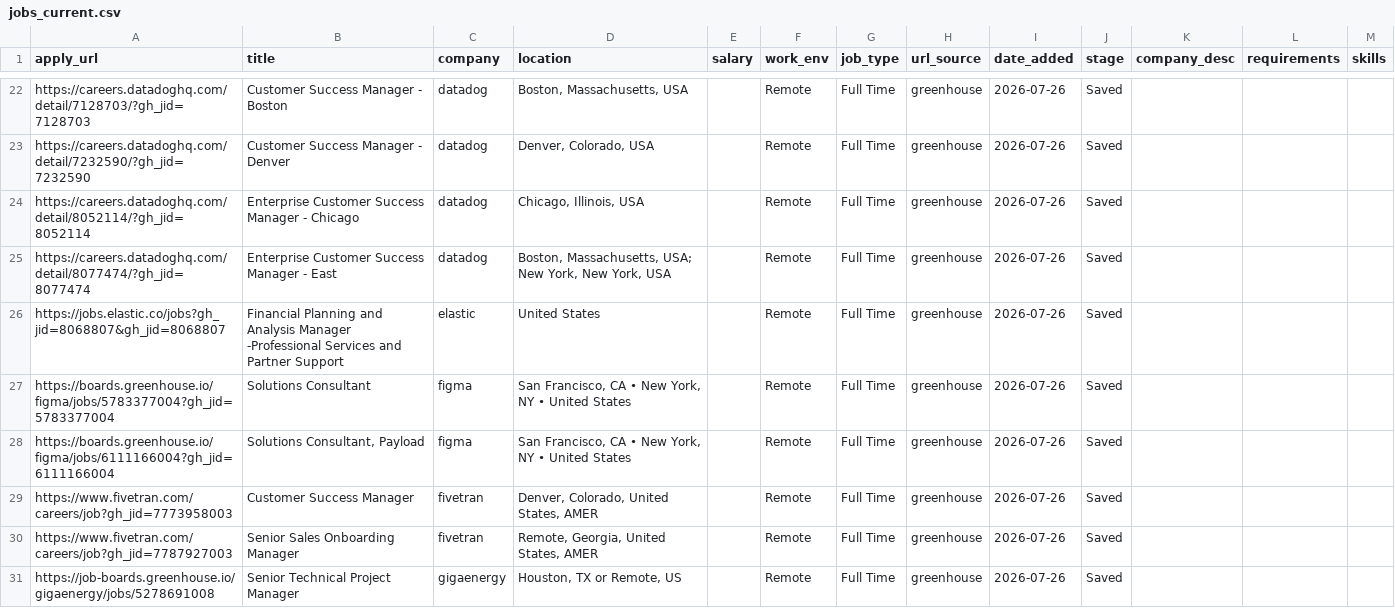
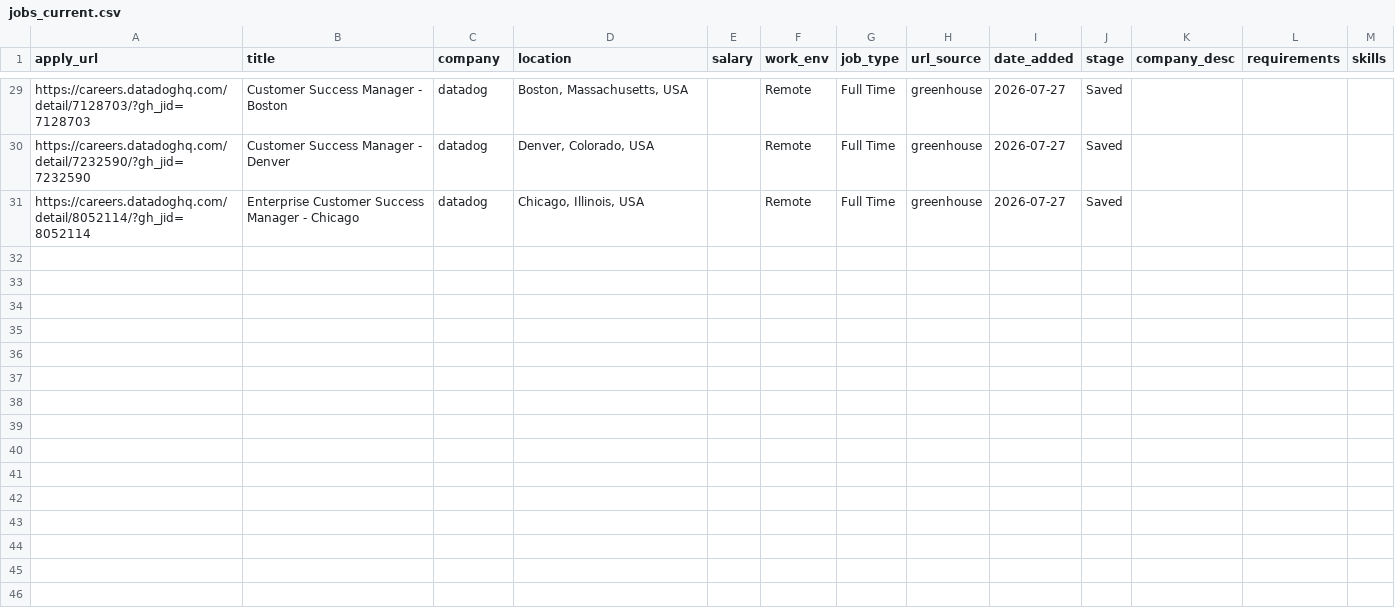
Before and after one commit to rashonjackson6324-web/rashon-public-assets, a CSV file: jobs_current.csv, drawn as a sheet; only a part is shown, gaps mark what is left out; removed rows and columns are numbered as before the commit, all else as after; the diff covers the shown part only; the diff names each change by its address in the sheet, - before the commit and + after, or states it on an @@ line.

```diff
--- a/jobs_current.csv
+++ b/jobs_current.csv
-I29:I31 (date_added): 2026-07-26
+I29:I31 (date_added): 2026-07-27
-row 25: https://careers.datadoghq.com/detail/8077474/?gh_jid=8077474 | Enterprise Customer Success Manager - East | datadog | Boston, Massachusetts, USA; New York, New York, USA |  | Remote | Full Time | greenhouse | 2026-07-26 | Saved
-row 26: https://jobs.elastic.co/jobs?gh_jid=8068807&gh_jid=8068807 | Financial Planning and Analysis Manager -Professional Services and Partner Support | elastic | United States |  | Remote | Full Time | greenhouse | 2026-07-26 | Saved
-row 27: https://boards.greenhouse.io/figma/jobs/5783377004?gh_jid=5783377004 | Solutions Consultant | figma | San Francisco, CA • New York, NY • United States |  | Remote | Full Time | greenhouse | 2026-07-26 | Saved
-row 28: https://boards.greenhouse.io/figma/jobs/6111166004?gh_jid=6111166004 | Solutions Consultant, Payload | figma | San Francisco, CA • New York, NY • United States |  | Remote | Full Time | greenhouse | 2026-07-26 | Saved
-row 29: https://www.fivetran.com/careers/job?gh_jid=7773958003 | Customer Success Manager | fivetran | Denver, Colorado, United States, AMER |  | Remote | Full Time | greenhouse | 2026-07-26 | Saved
-row 30: https://www.fivetran.com/careers/job?gh_jid=7787927003 | Senior Sales Onboarding Manager | fivetran | Remote, Georgia, United States, AMER |  | Remote | Full Time | greenhouse | 2026-07-26 | Saved
-row 31: https://job-boards.greenhouse.io/gigaenergy/jobs/5278691008 | Senior Technical Project Manager | gigaenergy | Houston, TX or Remote, US |  | Remote | Full Time | greenhouse | 2026-07-26 | Saved
```
Also changed, not shown: 8 added rows, 1 removed row and 23 edited cells elsewhere in this file.
